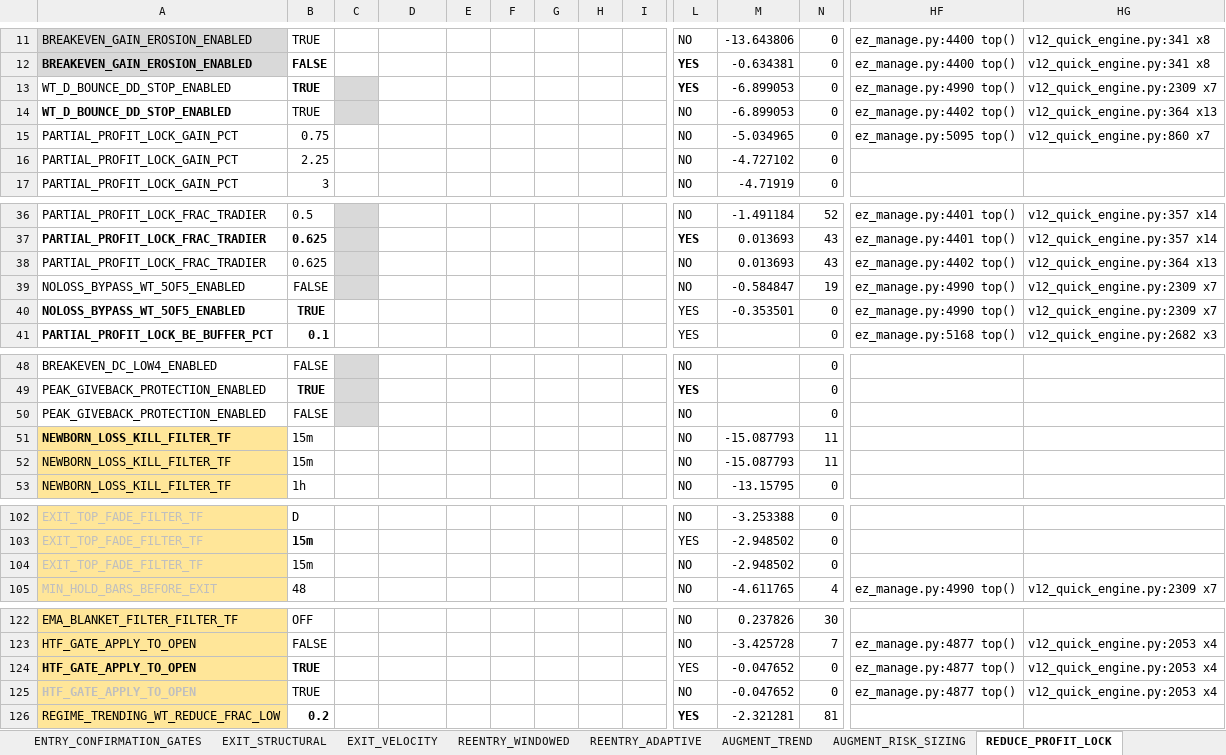
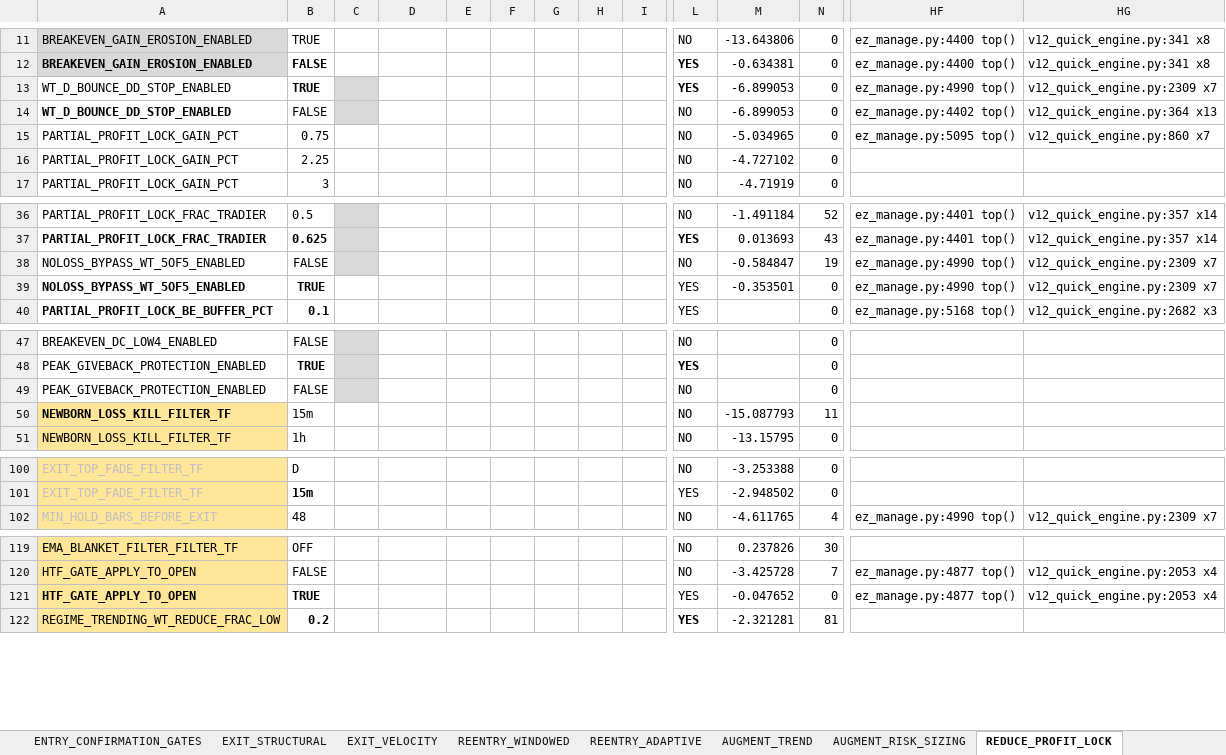
Before and after one commit to nielsvip/binance-sandbox, an Excel workbook: SPREADSHEETS/TEMPLATE_FINAL_NORM/TEMPLATE_STOCKS_SHORT.xlsx, sheet REDUCE_PROFIT_LOCK, drawn as a sheet; only a part is shown, gaps mark what is left out; values as stored, in another font and other column widths than the file's, no borders; removed rows and columns are numbered as before the commit, all else as after; rows hold the shown columns only; the diff names each change by its address in the sheet, - before the commit and + after, or states it on an @@ line.

```diff
--- a/SPREADSHEETS/TEMPLATE_FINAL_NORM/TEMPLATE_STOCKS_SHORT.xlsx (sheet REDUCE_PROFIT_LOCK)
+++ b/SPREADSHEETS/TEMPLATE_FINAL_NORM/TEMPLATE_STOCKS_SHORT.xlsx (sheet REDUCE_PROFIT_LOCK)
-B14: TRUE
+B14: FALSE
-row 38: PARTIAL_PROFIT_LOCK_FRAC_TRADIER | 0.625 |  |  |  |  |  |  |  | NO | 0.013693 | 43 | ez_manage.py:4402 top() | v12_quick_engine.py:364 x13
-row 51: NEWBORN_LOSS_KILL_FILTER_TF | 15m |  |  |  |  |  |  |  | NO | -15.087793 | 11
-A50 bold: off
+A50 bold: on
-row 104: EXIT_TOP_FADE_FILTER_TF | 15m |  |  |  |  |  |  |  | NO | -2.948502 | 0
-row 125: HTF_GATE_APPLY_TO_OPEN | TRUE |  | SPECIFIC |  |  |  |  |  | NO | -0.047652 | 0 | ez_manage.py:4877 top() | v12_quick_engine.py:2053 x4
```
Also changed, not shown: sheet REENTRY_WINDOWED, sheet GLOBAL_RISK_GATES, sheet ENTRY_REVERSAL_BOUNCE, sheet EXIT_VELOCITY, sheet AUGMENT_RISK_SIZING, sheet ENTRY_BREAKOUT_CHANNEL, 5 more sheets, 13 other files.
